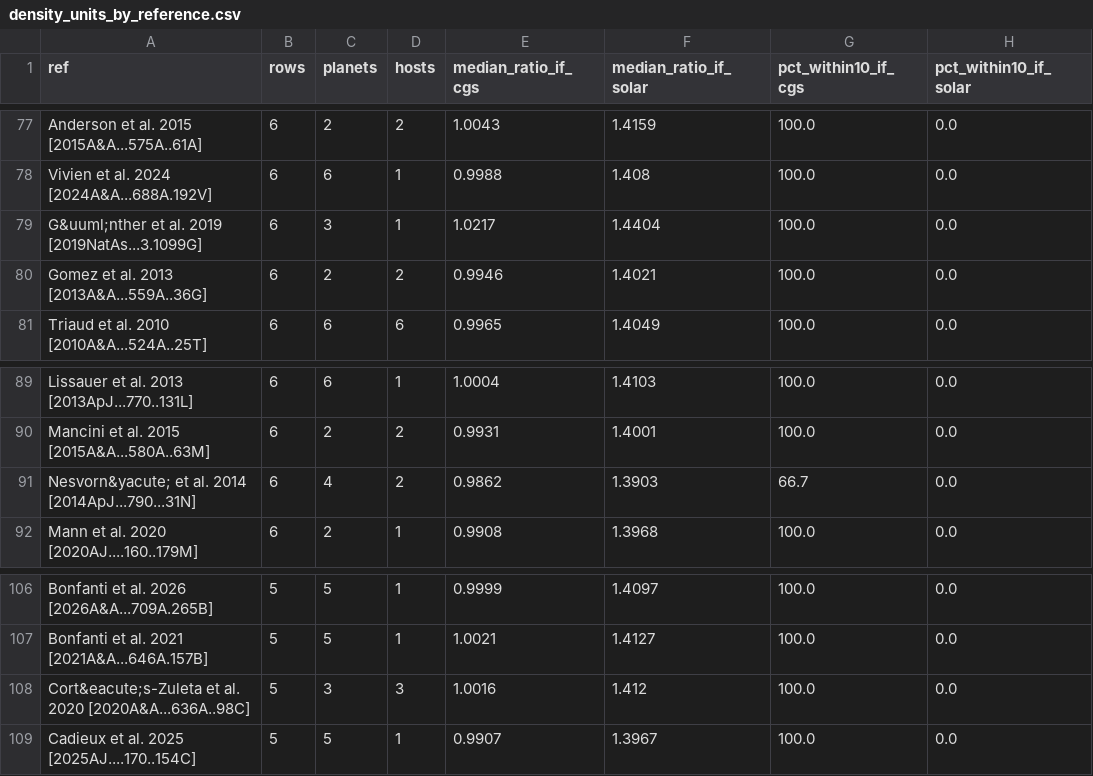
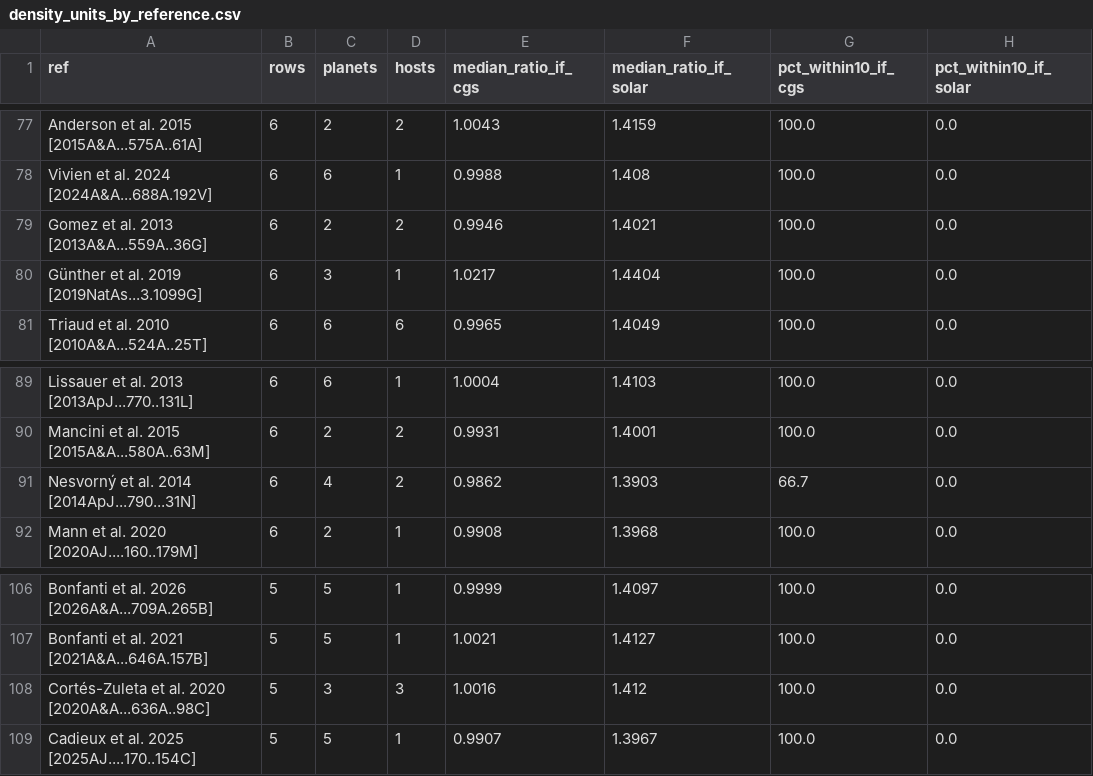
Before and after one commit to rabidlorax/vibe-research, a CSV file: domains/astronomy-and-cosmology/projects/exoplanet-archive-self-consistency/results/density_units_by_reference.csv, drawn as a sheet; only a part is shown, gaps mark what is left out.

```diff
--- a/domains/astronomy-and-cosmology/projects/exoplanet-archive-self-consistency/results/density_units_by_reference.csv
+++ b/domains/astronomy-and-cosmology/projects/exoplanet-archive-self-consistency/results/density_units_by_reference.csv
@@ -78,4 +78,4 @@ Anderson et al. 2015 [2015A&A...575A..61A],6,2,2,1.0043,1.4159,100.0,0.0
 Vivien et al. 2024 [2024A&A...688A.192V],6,6,1,0.9988,1.408,100.0,0.0
-G&uuml;nther et al. 2019 [2019NatAs...3.1099G],6,3,1,1.0217,1.4404,100.0,0.0
 Gomez et al. 2013 [2013A&A...559A..36G],6,2,2,0.9946,1.4021,100.0,0.0
+Günther et al. 2019 [2019NatAs...3.1099G],6,3,1,1.0217,1.4404,100.0,0.0
 Triaud et al. 2010 [2010A&A...524A..25T],6,6,6,0.9965,1.4049,100.0,0.0
@@ -90,3 +90,3 @@ Lissauer et al. 2013 [2013ApJ...770..131L],6,6,1,1.0004,1.4103,100.0,0.0
 Mancini et al. 2015 [2015A&A...580A..63M],6,2,2,0.9931,1.4001,100.0,0.0
-Nesvorn&yacute; et al. 2014 [2014ApJ...790...31N],6,4,2,0.9862,1.3903,66.7,0.0
+Nesvorný et al. 2014 [2014ApJ...790...31N],6,4,2,0.9862,1.3903,66.7,0.0
 Mann et al. 2020 [2020AJ....160..179M],6,2,1,0.9908,1.3968,100.0,0.0
@@ -107,3 +107,3 @@ Bonfanti et al. 2026 [2026A&A...709A.265B],5,5,1,0.9999,1.4097,100.0,0.0
 Bonfanti et al. 2021 [2021A&A...646A.157B],5,5,1,1.0021,1.4127,100.0,0.0
-Cort&eacute;s-Zuleta et al. 2020 [2020A&A...636A..98C],5,3,3,1.0016,1.412,100.0,0.0
+Cortés-Zuleta et al. 2020 [2020A&A...636A..98C],5,3,3,1.0016,1.412,100.0,0.0
 Cadieux et al. 2025 [2025AJ....170..154C],5,5,1,0.9907,1.3967,100.0,0.0
```
Also changed, not shown: domains/astronomy-and-cosmology/projects/exoplanet-archive-self-consistency/results/by_reference.csv, domains/astronomy-and-cosmology/projects/exoplanet-archive-self-consistency/results/outliers.csv, 6 other files.
